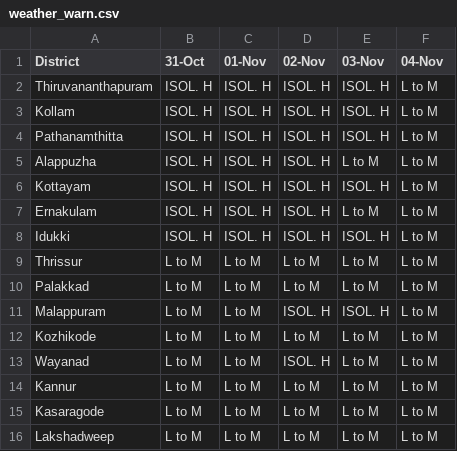
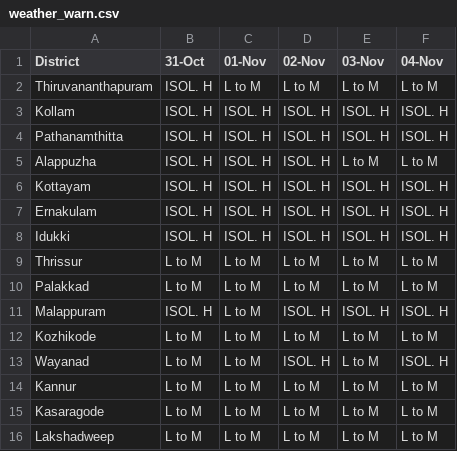
Before and after one commit to Open-Oven/kerala-weather-collector, a CSV file: data/weather_warn.csv, drawn as a sheet.

```diff
--- a/data/weather_warn.csv
+++ b/data/weather_warn.csv
@@ -1,14 +1,14 @@
 District,31-Oct,01-Nov,02-Nov,03-Nov,04-Nov
-Thiruvananthapuram,ISOL. H,ISOL. H,ISOL. H,ISOL. H,L to M
-Kollam,ISOL. H,ISOL. H,ISOL. H,ISOL. H,L to M
-Pathanamthitta,ISOL. H,ISOL. H,ISOL. H,ISOL. H,L to M
+Thiruvananthapuram,ISOL. H,L to M,L to M,L to M,L to M
+Kollam,ISOL. H,ISOL. H,ISOL. H,ISOL. H,ISOL. H
+Pathanamthitta,ISOL. H,ISOL. H,ISOL. H,ISOL. H,ISOL. H
 Alappuzha,ISOL. H,ISOL. H,ISOL. H,L to M,L to M
-Kottayam,ISOL. H,ISOL. H,ISOL. H,ISOL. H,L to M
-Ernakulam,ISOL. H,ISOL. H,ISOL. H,L to M,L to M
-Idukki,ISOL. H,ISOL. H,ISOL. H,ISOL. H,L to M
+Kottayam,ISOL. H,ISOL. H,ISOL. H,ISOL. H,ISOL. H
+Ernakulam,ISOL. H,ISOL. H,ISOL. H,ISOL. H,ISOL. H
+Idukki,ISOL. H,ISOL. H,ISOL. H,ISOL. H,ISOL. H
 Thrissur,L to M,L to M,L to M,L to M,L to M
 Palakkad,L to M,L to M,L to M,L to M,L to M
-Malappuram,L to M,L to M,ISOL. H,ISOL. H,L to M
+Malappuram,ISOL. H,L to M,ISOL. H,ISOL. H,ISOL. H
 Kozhikode,L to M,L to M,L to M,L to M,L to M
-Wayanad,L to M,L to M,ISOL. H,L to M,L to M
+Wayanad,L to M,L to M,ISOL. H,L to M,ISOL. H
 Kannur,L to M,L to M,L to M,L to M,L to M
```
Also changed, not shown: docs/data/weather_warn.csv, 3 other files.
